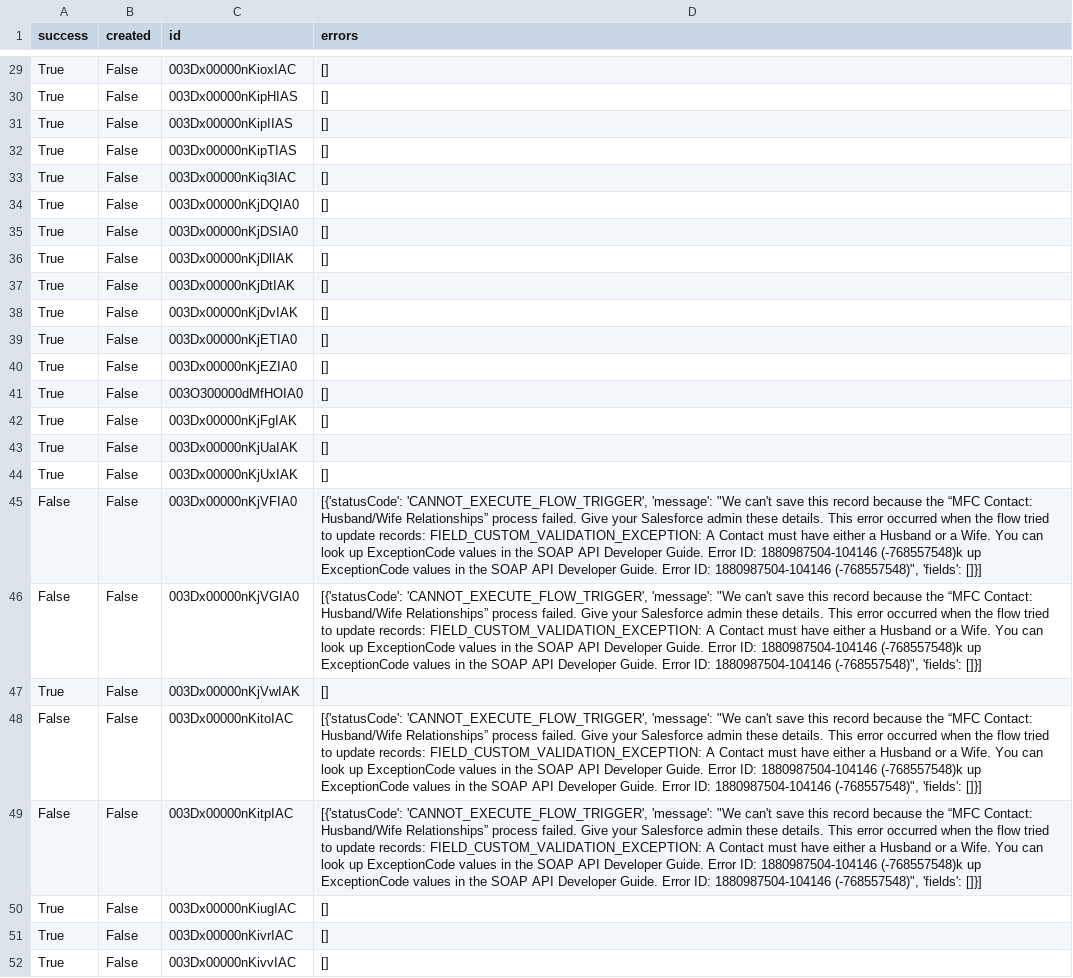
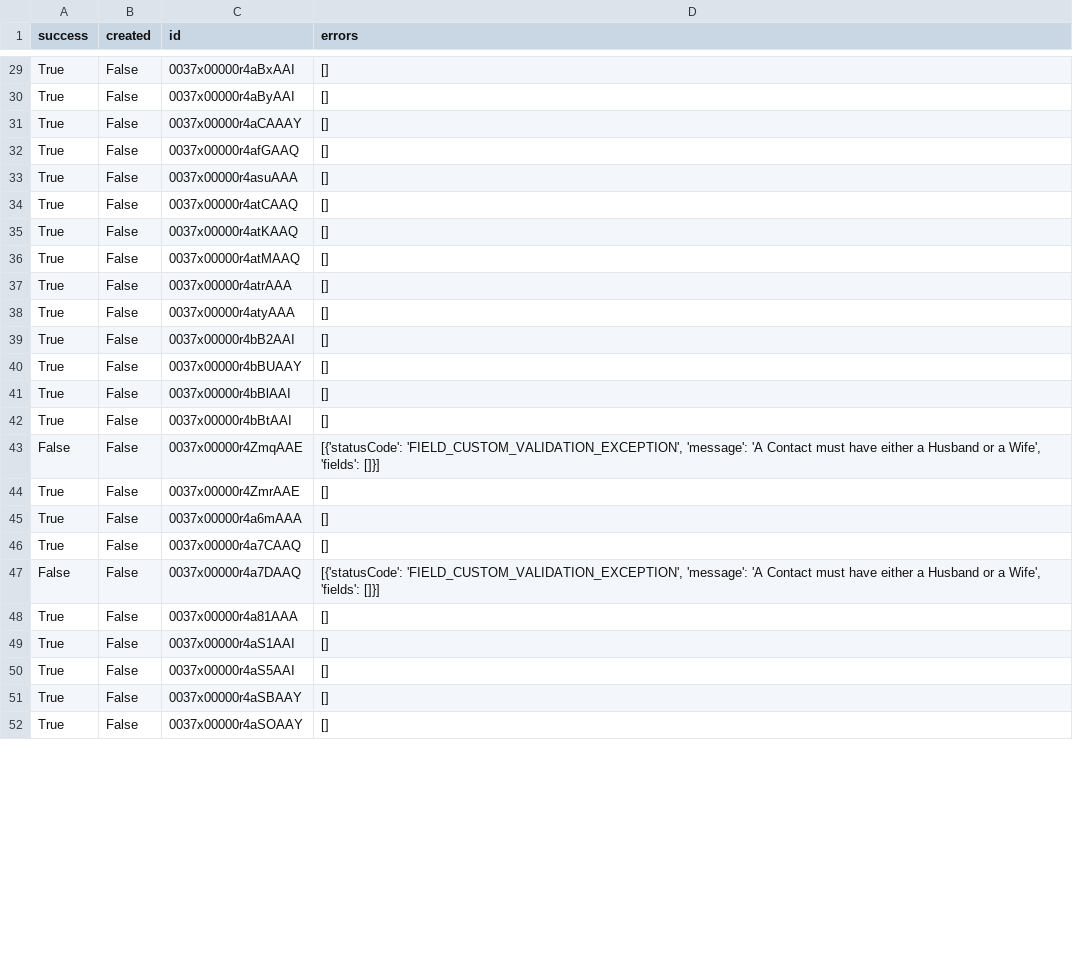
Before and after one commit to Cath-Strategic-Tech/adpdx_etl, a CSV file: results_files/spouse_update_results.csv, drawn as a sheet; only a part is shown, gaps mark what is left out; the diff covers the shown part only; the diff names each change by its address in the sheet, - before the commit and + after, or states it on an @@ line.

```diff
--- a/results_files/spouse_update_results.csv
+++ b/results_files/spouse_update_results.csv
-C29 (id): 003Dx00000nKioxIAC
+C29 (id): 0037x00000r4aBxAAI
-C30 (id): 003Dx00000nKipHIAS
+C30 (id): 0037x00000r4aByAAI
-C31 (id): 003Dx00000nKipIIAS
+C31 (id): 0037x00000r4aCAAAY
-C32 (id): 003Dx00000nKipTIAS
+C32 (id): 0037x00000r4afGAAQ
-C33 (id): 003Dx00000nKiq3IAC
+C33 (id): 0037x00000r4asuAAA
-C34 (id): 003Dx00000nKjDQIA0
+C34 (id): 0037x00000r4atCAAQ
-C35 (id): 003Dx00000nKjDSIA0
+C35 (id): 0037x00000r4atKAAQ
-C36 (id): 003Dx00000nKjDlIAK
+C36 (id): 0037x00000r4atMAAQ
-C37 (id): 003Dx00000nKjDtIAK
+C37 (id): 0037x00000r4atrAAA
-C38 (id): 003Dx00000nKjDvIAK
+C38 (id): 0037x00000r4atyAAA
-C39 (id): 003Dx00000nKjETIA0
+C39 (id): 0037x00000r4bB2AAI
-C40 (id): 003Dx00000nKjEZIA0
+C40 (id): 0037x00000r4bBUAAY
-C41 (id): 003O300000dMfHOIA0
+C41 (id): 0037x00000r4bBlAAI
-C42 (id): 003Dx00000nKjFgIAK
+C42 (id): 0037x00000r4bBtAAI
-A43 (success): True
+A43 (success): False
-C43 (id): 003Dx00000nKjUaIAK
+C43 (id): 0037x00000r4ZmqAAE
-D43 (errors): []
+D43 (errors): [{'statusCode': 'FIELD_CUSTOM_VALIDATION_EXCEPTION', 'message': 'A Contact must have either a Husband or a Wife', 'fields': []}]
-C44 (id): 003Dx00000nKjUxIAK
+C44 (id): 0037x00000r4ZmrAAE
-A45:A46 (success): False
+A45:A46 (success): True
-C45 (id): 003Dx00000nKjVFIA0
+C45 (id): 0037x00000r4a6mAAA
-D45:D46 (errors): [{'statusCode': 'CANNOT_EXECUTE_FLOW_TRIGGER', 'message': "We can't save this record because the “MFC Contact: Husband/Wife Relationships” process failed. Give your Salesforce admin these details. This error occurred when the flow tried to update records: FIELD_CUSTOM_VALIDATION_EXCEPTION: A Contact must have either a Husband or a Wife. You can look up ExceptionCode values in the SOAP API Developer Guide. Error ID: 1880987504-104146 (-768557548)k up ExceptionCode values in the SOAP API Developer Guide. Error ID: 1880987504-104146 (-768557548)", 'fields': []}]
+D45:D46 (errors): []
-C46 (id): 003Dx00000nKjVGIA0
+C46 (id): 0037x00000r4a7CAAQ
-A47 (success): True
+A47 (success): False
-C47 (id): 003Dx00000nKjVwIAK
+C47 (id): 0037x00000r4a7DAAQ
-D47 (errors): []
+D47 (errors): [{'statusCode': 'FIELD_CUSTOM_VALIDATION_EXCEPTION', 'message': 'A Contact must have either a Husband or a Wife', 'fields': []}]
-A48:A49 (success): False
+A48:A49 (success): True
-C48 (id): 003Dx00000nKitoIAC
+C48 (id): 0037x00000r4a81AAA
-D48:D49 (errors): [{'statusCode': 'CANNOT_EXECUTE_FLOW_TRIGGER', 'message': "We can't save this record because the “MFC Contact: Husband/Wife Relationships” process failed. Give your Salesforce admin these details. This error occurred when the flow tried to update records: FIELD_CUSTOM_VALIDATION_EXCEPTION: A Contact must have either a Husband or a Wife. You can look up ExceptionCode values in the SOAP API Developer Guide. Error ID: 1880987504-104146 (-768557548)k up ExceptionCode values in the SOAP API Developer Guide. Error ID: 1880987504-104146 (-768557548)", 'fields': []}]
+D48:D49 (errors): []
-C49 (id): 003Dx00000nKitpIAC
+C49 (id): 0037x00000r4aS1AAI
-C50 (id): 003Dx00000nKiugIAC
+C50 (id): 0037x00000r4aS5AAI
-C51 (id): 003Dx00000nKivrIAC
+C51 (id): 0037x00000r4aSBAAY
-C52 (id): 003Dx00000nKivvIAC
+C52 (id): 0037x00000r4aSOAAY
```
Also changed, not shown: 117 edited cells elsewhere in this file, results_files/religious_comm_results.csv, staging_files/accounts_staging.csv, 32 other files.
